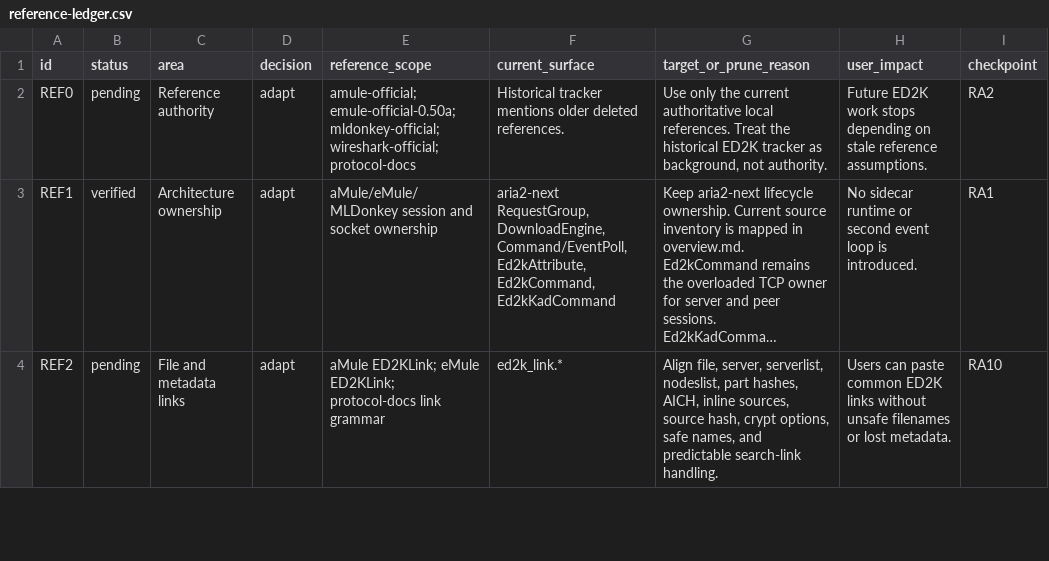
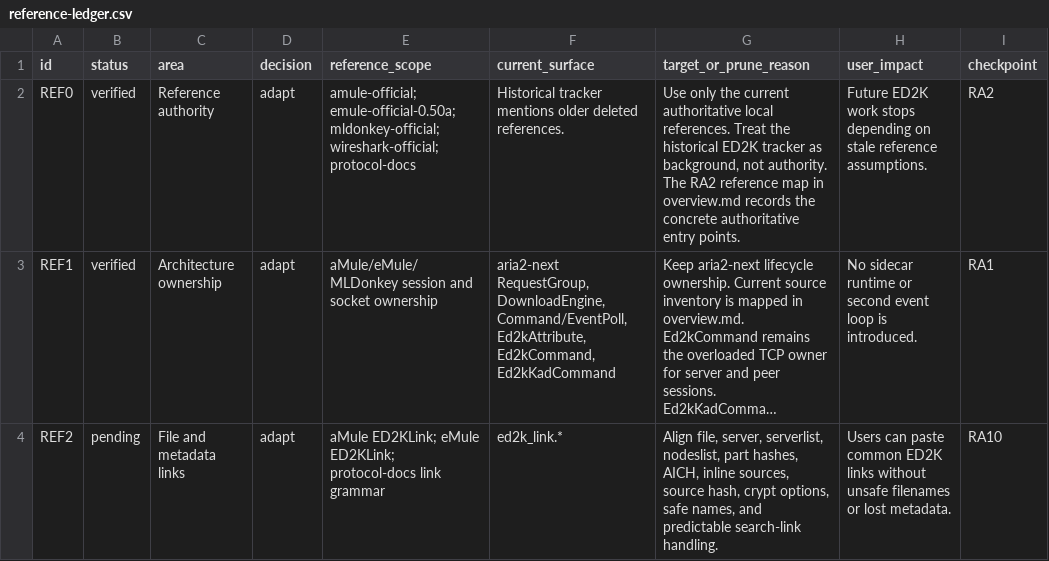
Before and after one commit to rzhy1/aria2-next, a CSV file: docs/maintenance/ed2k-refactor/reference-ledger.csv, drawn as a sheet; only a part is shown; long unchanged cells end in …; the diff names each change by its address in the sheet, - before the commit and + after, or states it on an @@ line.

Commit message:
docs(ed2k): map authoritative refactor references
Record the RA2 reference map for aMule, eMule, MLDonkey, Wireshark, and protocol documents.

Keep implementation checkpoint rows pending until their domain alignment is proven.

```diff
--- a/docs/maintenance/ed2k-refactor/reference-ledger.csv
+++ b/docs/maintenance/ed2k-refactor/reference-ledger.csv
-B2 (status): pending
+B2 (status): verified
-G2 (target_or_prune_reason): …not authority.
+G2 (target_or_prune_reason): …not authority. The RA2 reference map in overview.md records the concrete authoritative entry points.
```
Also changed, not shown: docs/maintenance/ed2k-refactor/checkpoint-index.csv, docs/maintenance/ed2k-refactor/checkpoints/00-foundation.csv, 2 other files.
